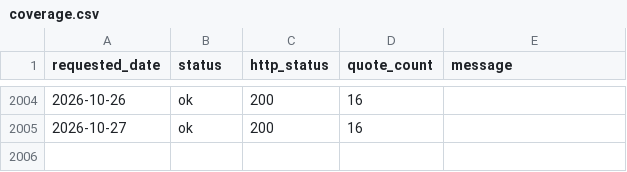
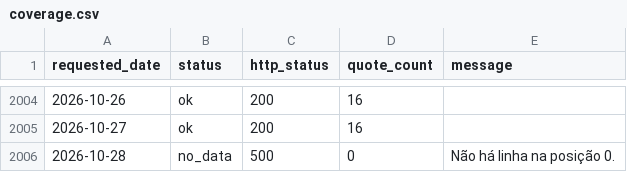
Before and after one commit to RodolfoFarias/CocatrelHistory, a CSV file: data/coverage.csv, drawn as a sheet; only a part is shown, gaps mark what is left out; the diff names each change by its address in the sheet, - before the commit and + after, or states it on an @@ line.

```diff
--- a/data/coverage.csv
+++ b/data/coverage.csv
+row 2006: 2026-10-28 | no_data | 500 | 0 | Não há linha na posição 0.
```
Also changed, not shown: 1 other file.
